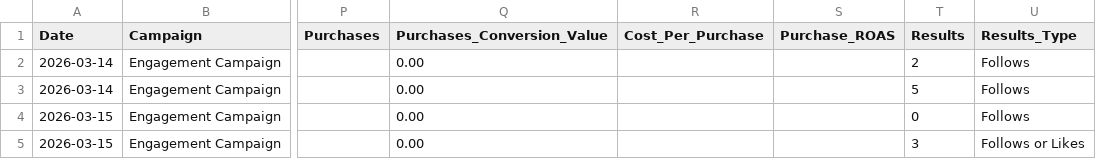
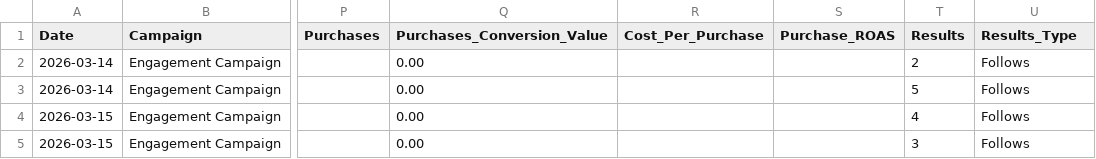
Before and after one commit to nateframe34-hub/CC-Nate, a CSV file: current-brand/tracking/Ad_Performance_Tracker.csv, drawn as a sheet; only a part is shown, gaps mark what is left out; the diff names each change by its address in the sheet, - before the commit and + after, or states it on an @@ line.

```diff
--- a/current-brand/tracking/Ad_Performance_Tracker.csv
+++ b/current-brand/tracking/Ad_Performance_Tracker.csv
-T4 (Results): 0
+T4 (Results): 4
-U5 (Results_Type): Follows or Likes
+U5 (Results_Type): Follows
```
